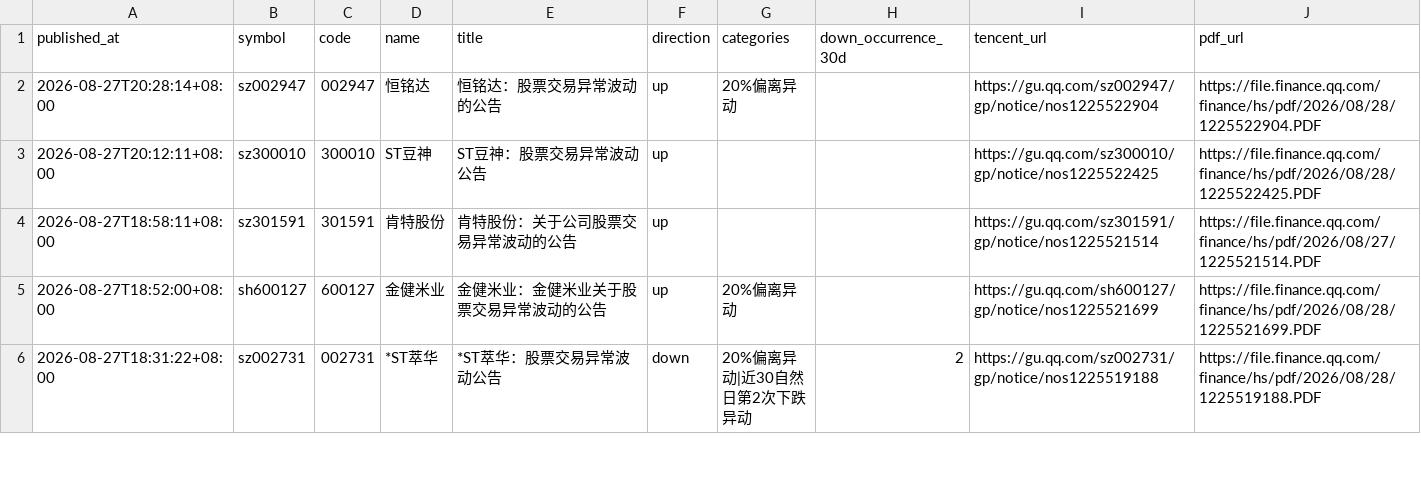
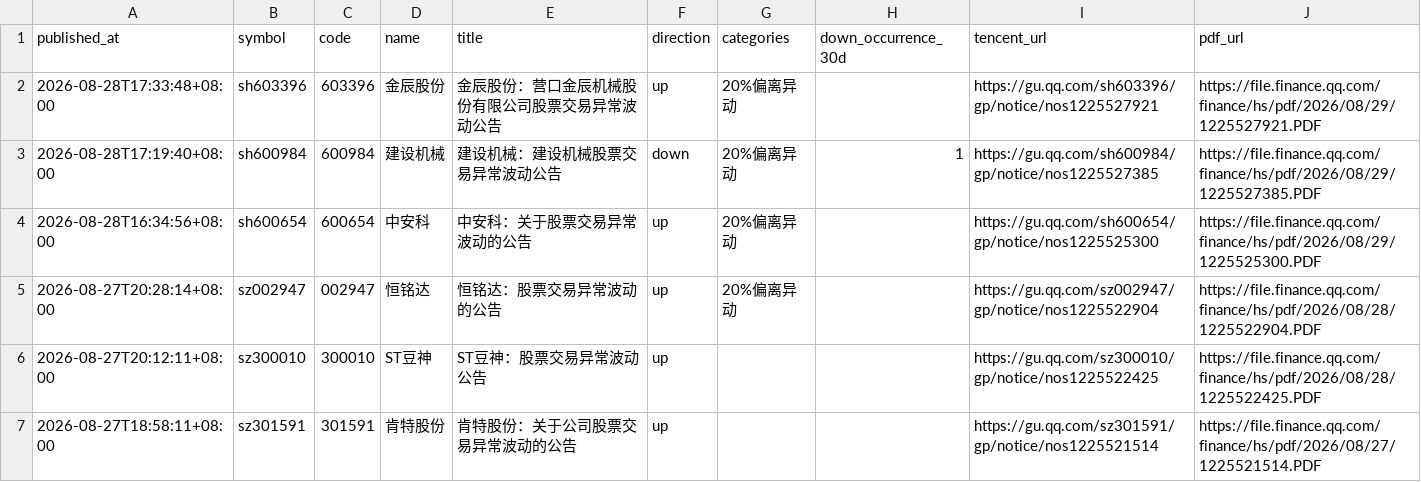
Before and after one commit to huyuyua/myfirstproject, a CSV file: docs/abnormal-announcements/history/2026/2026-08-28.csv, drawn as a sheet; only a part is shown; the shorter side is filled out with more unchanged rows.

```diff
--- a/docs/abnormal-announcements/history/2026/2026-08-28.csv
+++ b/docs/abnormal-announcements/history/2026/2026-08-28.csv
@@ -1,2 +1,5 @@
 published_at,symbol,code,name,title,direction,categories,down_occurrence_30d,tencent_url,pdf_url
+2026-08-28T17:33:48+08:00,sh603396,603396,金辰股份,金辰股份：营口金辰机械股份有限公司股票交易异常波动公告,up,20%偏离异动,,https://gu.qq.com/sh603396/gp/notice/nos1225527921,https://file.finance.qq.com/finance/hs/pdf/2026/08/29/1225527921.PDF
+2026-08-28T17:19:40+08:00,sh600984,600984,建设机械,建设机械：建设机械股票交易异常波动公告,down,20%偏离异动,1,https://gu.qq.com/sh600984/gp/notice/nos1225527385,https://file.finance.qq.com/finance/hs/pdf/2026/08/29/1225527385.PDF
+2026-08-28T16:34:56+08:00,sh600654,600654,中安科,中安科：关于股票交易异常波动的公告,up,20%偏离异动,,https://gu.qq.com/sh600654/gp/notice/nos1225525300,https://file.finance.qq.com/finance/hs/pdf/2026/08/29/1225525300.PDF
 2026-08-27T20:28:14+08:00,sz002947,002947,恒铭达,恒铭达：股票交易异常波动的公告,up,20%偏离异动,,https://gu.qq.com/sz002947/gp/notice/nos1225522904,https://file.finance.qq.com/finance/hs/pdf/2026/08/28/1225522904.PDF
```
Also changed, not shown: 4 other files.
